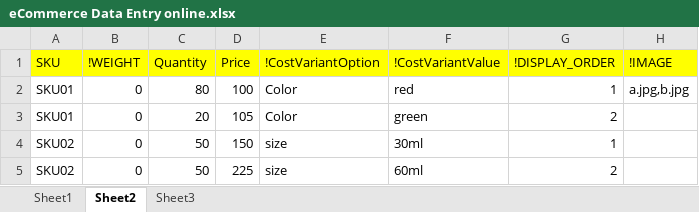
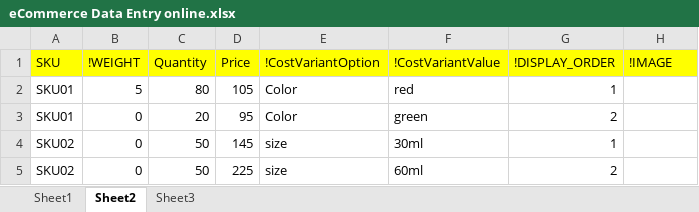
Before and after one commit to Milstein/Ratamata, an Excel workbook: SageFrame/Modules/AspxCommerce/AspxImportManager/Uploads/eCommerce Data Entry online.xlsx, sheet Sheet2, drawn as a sheet; values as stored, in another font and other column widths than the file's, no borders; the diff names each change by its address in the sheet, - before the commit and + after, or states it on an @@ line.

Commit message:
changed the name and price

```diff
--- a/SageFrame/Modules/AspxCommerce/AspxImportManager/Uploads/eCommerce Data Entry online.xlsx (sheet Sheet2)
+++ b/SageFrame/Modules/AspxCommerce/AspxImportManager/Uploads/eCommerce Data Entry online.xlsx (sheet Sheet2)
-B2 (!WEIGHT): 0
+B2 (!WEIGHT): 5
-D2 (Price): 100
+D2 (Price): 105
-H2 (!IMAGE): a.jpg,b.jpg
+H2 (!IMAGE): (empty)
-D3 (Price): 105
+D3 (Price): 95
-D4 (Price): 150
+D4 (Price): 145
```
Also changed, not shown: sheet Sheet1.
